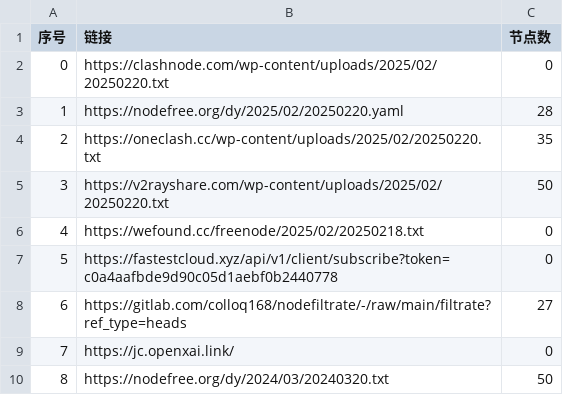
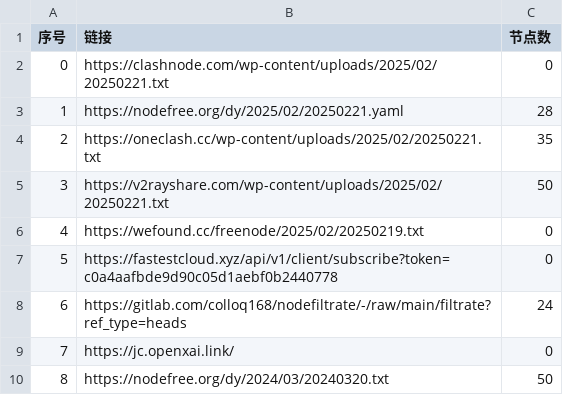
Before and after one commit to qingfeng8888/NoMoreWalls, a CSV file: list_result.csv, drawn as a sheet; only a part is shown.

```diff
--- a/list_result.csv
+++ b/list_result.csv
@@ -1,9 +1,9 @@
 序号,链接,节点数
-0,https://clashnode.com/wp-content/uploads/2025/02/20250220.txt,0
-1,https://nodefree.org/dy/2025/02/20250220.yaml,28
-2,https://oneclash.cc/wp-content/uploads/2025/02/20250220.txt,35
-3,https://v2rayshare.com/wp-content/uploads/2025/02/20250220.txt,50
-4,https://wefound.cc/freenode/2025/02/20250218.txt,0
+0,https://clashnode.com/wp-content/uploads/2025/02/20250221.txt,0
+1,https://nodefree.org/dy/2025/02/20250221.yaml,28
+2,https://oneclash.cc/wp-content/uploads/2025/02/20250221.txt,35
+3,https://v2rayshare.com/wp-content/uploads/2025/02/20250221.txt,50
+4,https://wefound.cc/freenode/2025/02/20250219.txt,0
 5,https://fastestcloud.xyz/api/v1/client/subscribe?token=c0a4aafbde9d90c05d1aebf0b2440778,0
-6,https://gitlab.com/colloq168/nodefiltrate/-/raw/main/filtrate?ref_type=heads,27
+6,https://gitlab.com/colloq168/nodefiltrate/-/raw/main/filtrate?ref_type=heads,24
 7,https://jc.openxai.link/,0
```
Also changed, not shown: 12 other files.
